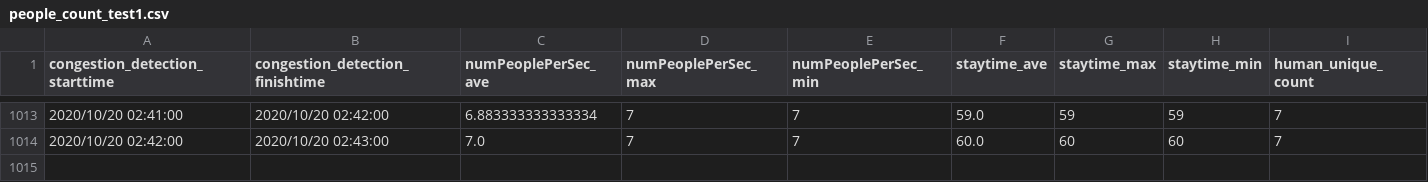
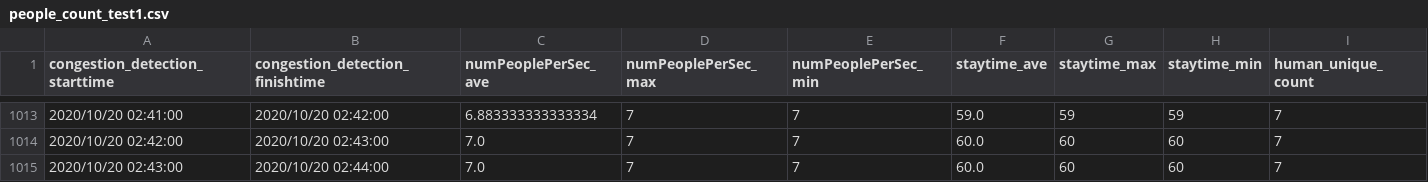
Before and after one commit to kndkzyk/kndkzyk.github.io, a CSV file: data/people_count_test1.csv, drawn as a sheet; only a part is shown, gaps mark what is left out.

Commit message:
"CongestionStatus"

```diff
--- a/data/people_count_test1.csv
+++ b/data/people_count_test1.csv
@@ -1014 +1014,2 @@ congestion_detection_starttime	congestion_detection_finishtime	numPeoplePerSec_a
 2020/10/20 02:42:00	2020/10/20 02:43:00	7.0	7	7	60.0	60	60	7
+2020/10/20 02:43:00	2020/10/20 02:44:00	7.0	7	7	60.0	60	60	7
```
Also changed, not shown: 1 other file.
